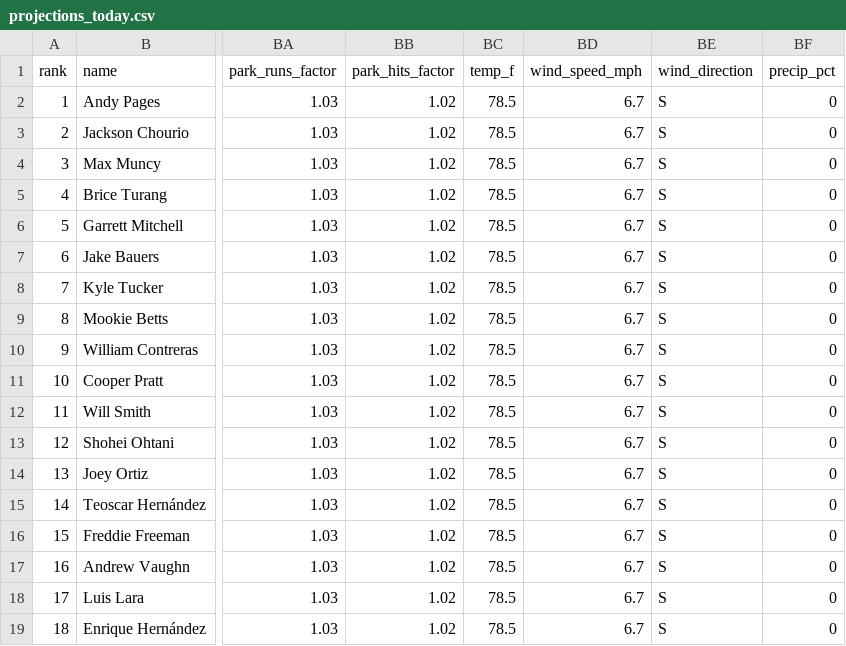
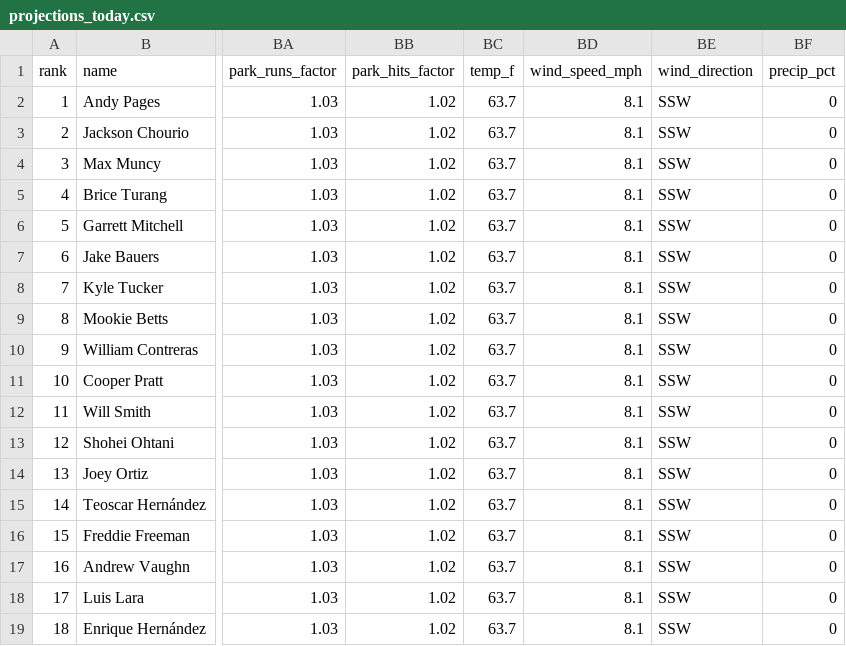
Before and after one commit to macassvic-cmd/mlb-fantasy, a CSV file: output/projections_today.csv, drawn as a sheet; only a part is shown, gaps mark what is left out; the diff names each change by its address in the sheet, - before the commit and + after, or states it on an @@ line.

```diff
--- a/output/projections_today.csv
+++ b/output/projections_today.csv
-BC2:BC19 (temp_f): 78.5
+BC2:BC19 (temp_f): 63.7
-BD2:BD19 (wind_speed_mph): 6.7
+BD2:BD19 (wind_speed_mph): 8.1
-BE2:BE19 (wind_direction): S
+BE2:BE19 (wind_direction): SSW
```
Also changed, not shown: 4 other files.
